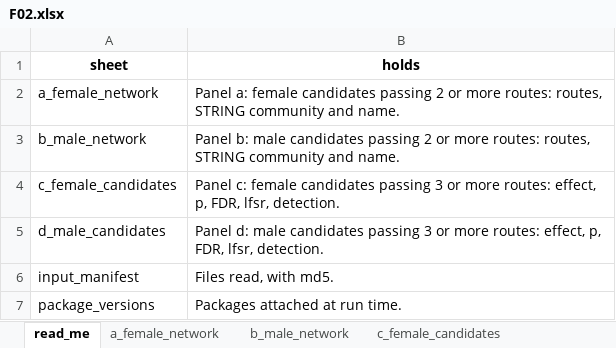
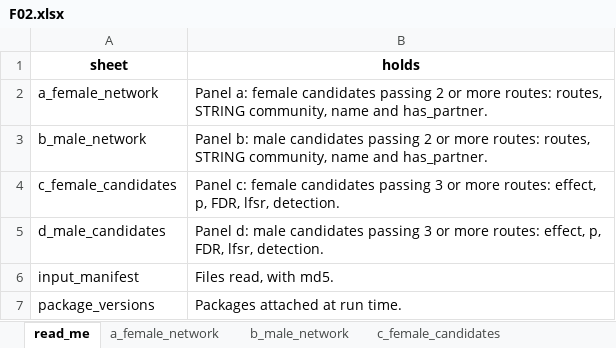
Before and after one commit to Dustyn-T-Lewis/PAS_2026, an Excel workbook: 04_Figures/F02_Proteins/c_data/F02.xlsx, sheet read_me, drawn as a sheet; values as stored, in another font and other column widths than the file's, no borders; the diff names each change by its address in the sheet, - before the commit and + after, or states it on an @@ line.

Commit message:
polish F02: name the communities where they sit and stop listing every loner gene

```diff
--- a/04_Figures/F02_Proteins/c_data/F02.xlsx (sheet read_me)
+++ b/04_Figures/F02_Proteins/c_data/F02.xlsx (sheet read_me)
-B2 (holds): …routes, STRING community and name.
+B2 (holds): …routes, STRING community, name and has_partner.
-B3 (holds): …routes, STRING community and name.
+B3 (holds): …routes, STRING community, name and has_partner.
```
Also changed, not shown: sheet b_male_network, sheet a_female_network, 15 other files.
